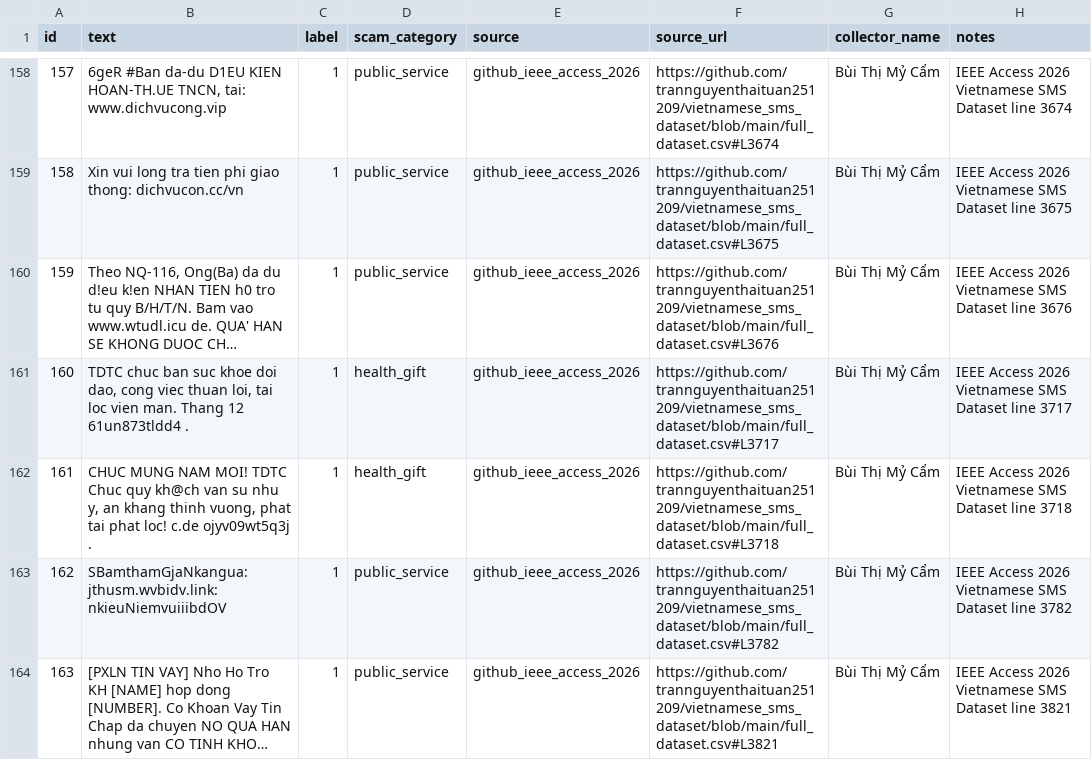
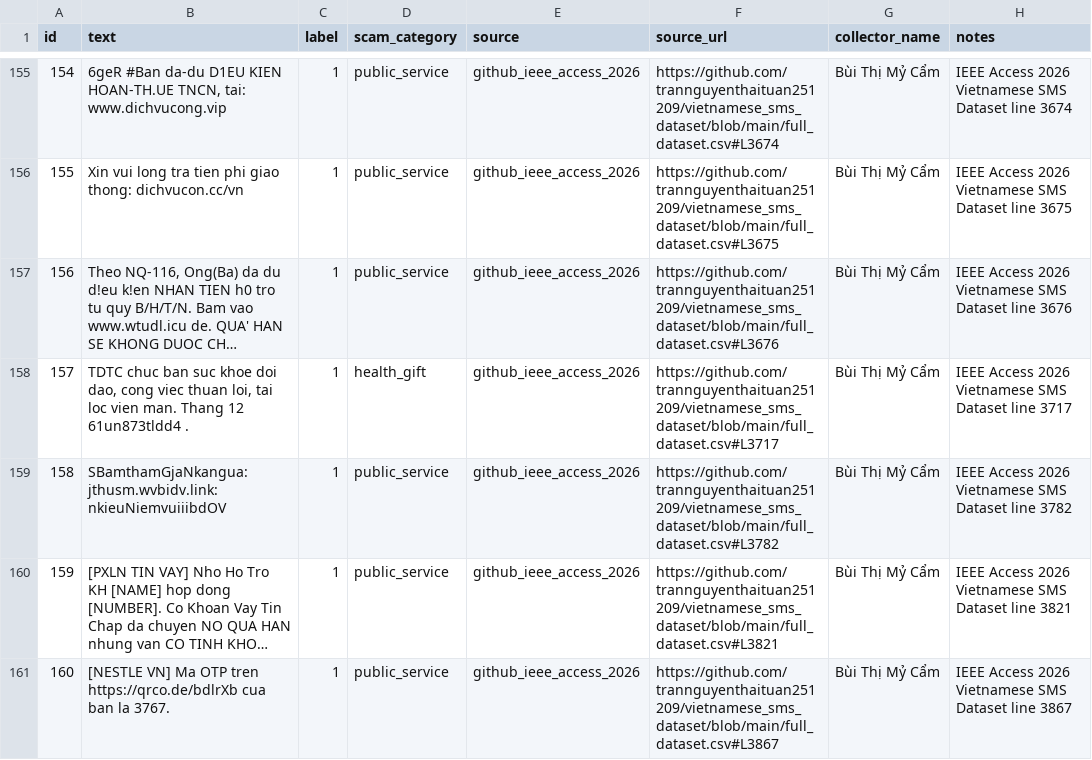
Before and after one commit to uit-25730067-chithanh/CS114-Team10-Elderly-Scam-Detection, a CSV file: draft/scam-detection/data/raw/staging_cam_scam.csv, drawn as a sheet; only a part is shown, gaps mark what is left out; the shorter side is filled out with more unchanged rows; long unchanged cells end in …; the diff covers the shown part only; the diff names each change by its address in the sheet, - before the commit and + after, or states it on an @@ line.

Commit message:
fix(data): remove 7 out-of-scope samples from cam scam dataset (367->360)

```diff
--- a/draft/scam-detection/data/raw/staging_cam_scam.csv
+++ b/draft/scam-detection/data/raw/staging_cam_scam.csv
@@ column A (id) renumbered from row 55 down @@
-row 162: 161 | CHUC MUNG NAM MOI! TDTC Chuc quy kh@ch van su nhu y, an khang thinh vuong, phat tai phat loc! c.de ojyv09wt5q3j . | 1 | health_gift | github_ieee_access_2026 | https://github.com/trannguyenthaituan251209/vietnamese_sms_dataset/blob/main/full_dataset.csv#L3718 | Bùi Thị Mỷ Cẩm | IEEE Access 2026 Vietnamese SMS Dataset line 3718
```
Also changed, not shown: 6 removed rows elsewhere in this file, 2 other files.
